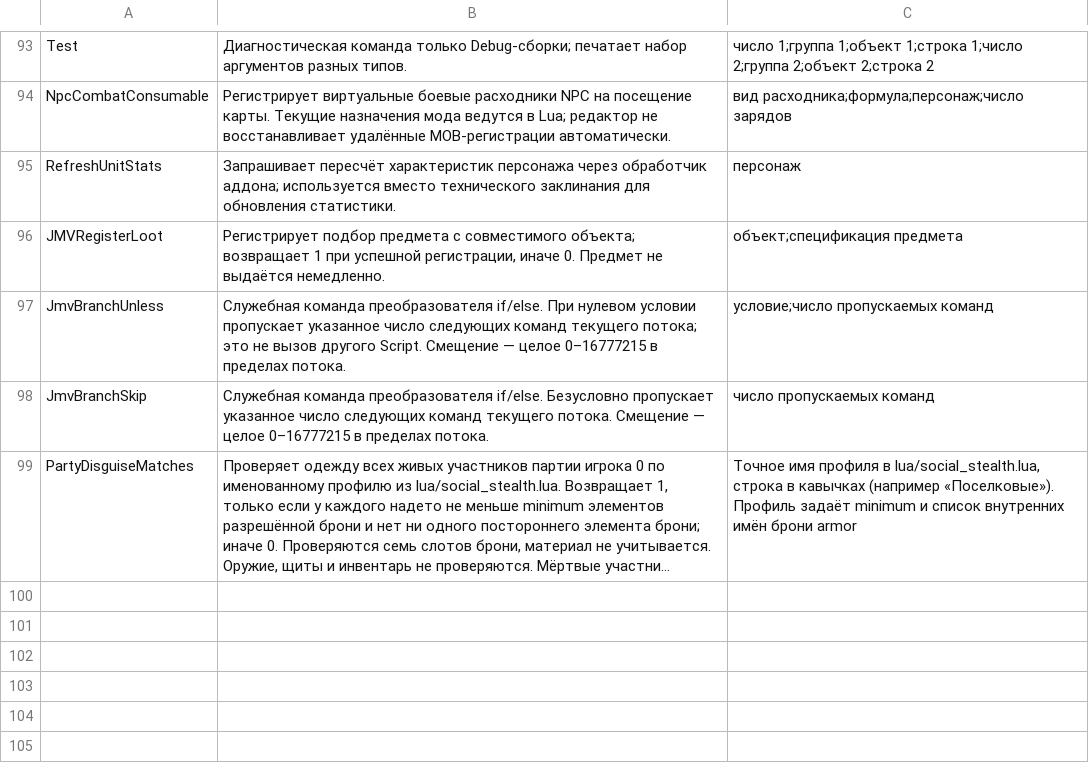
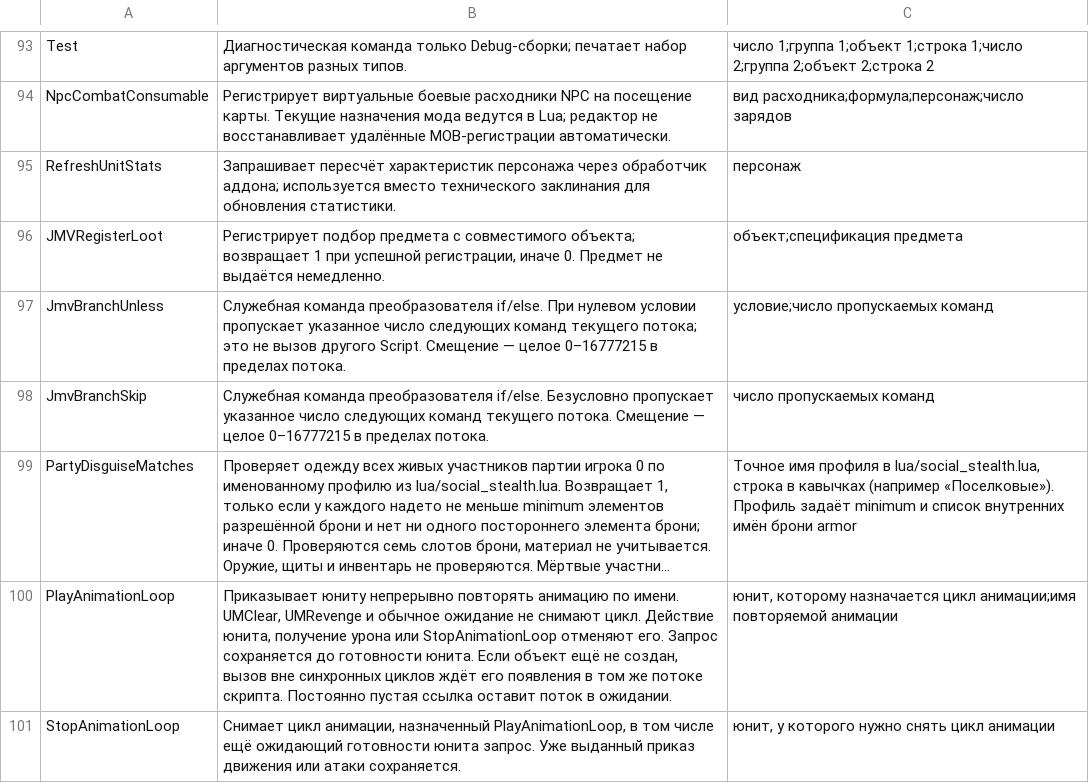
Before and after one commit to Samolleg/Malachite, a TSV file: Data/addon-help.tsv, drawn as a sheet; only a part is shown, gaps mark what is left out; long unchanged cells end in …; the diff names each change by its address in the sheet, - before the commit and + after, or states it on an @@ line.

```diff
--- a/Data/addon-help.tsv
+++ b/Data/addon-help.tsv
+row 100: PlayAnimationLoop | Приказывает юниту непрерывно повторять анимацию по имени. UMClear, UMRevenge и обычное ожидание не снимают цикл. Действие юнита, получение урона или StopAnimationLoop отменяют его. Запрос сохраняется до готовности юнита. Если объект ещё не создан, вызов вне синхронных циклов ждёт его появления в том же потоке скрипта. Постоянно пустая ссылка оставит поток в ожидании. | юнит, которому назначается цикл анимации;имя повторяемой анимации
+row 101: StopAnimationLoop | Снимает цикл анимации, назначенный PlayAnimationLoop, в том числе ещё ожидающий готовности юнита запрос. Уже выданный приказ движения или атаки сохраняется. | юнит, у которого нужно снять цикл анимации
```
Also changed, not shown: 1 other file.
